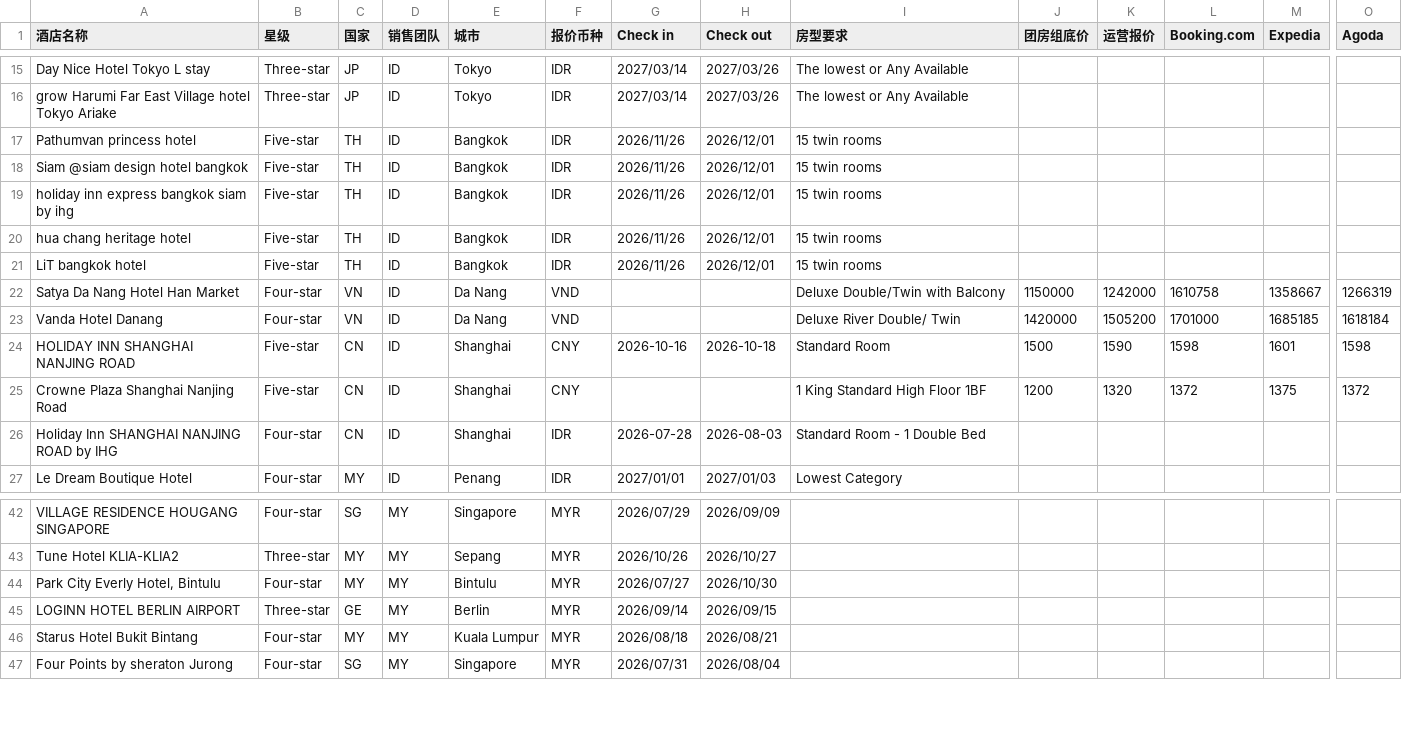
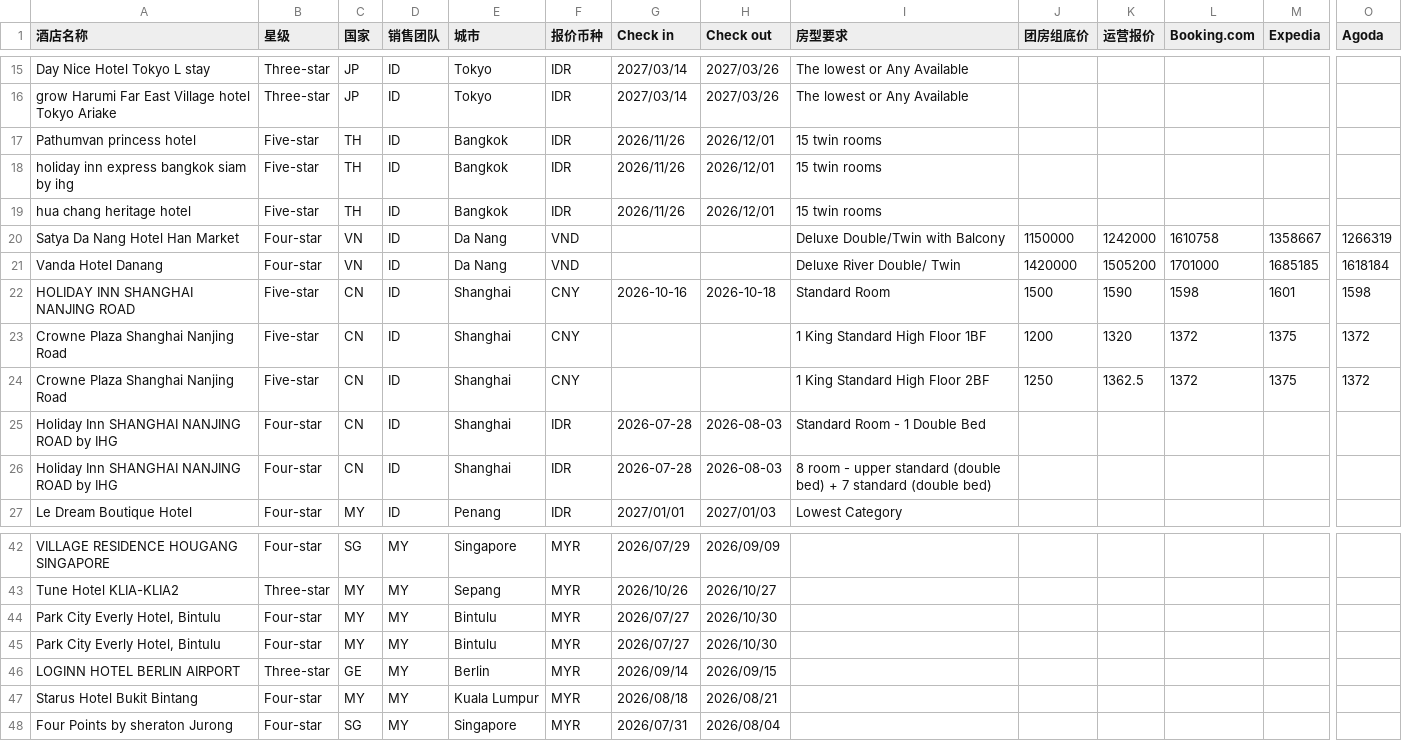
Before and after one commit to ElonYao0623/GBDashborad, a CSV file: price_compare.csv, drawn as a sheet; only a part is shown, gaps mark what is left out; removed rows and columns are numbered as before the commit, all else as after; rows hold the shown columns only; the diff covers the shown part only; the diff names each change by its address in the sheet, - before the commit and + after, or states it on an @@ line.

```diff
--- a/price_compare.csv
+++ b/price_compare.csv
-row 18: Siam @siam design hotel bangkok | Five-star | TH | ID | Bangkok | IDR | 2026/11/26 | 2026/12/01 | 15 twin rooms
-row 21: LiT bangkok hotel | Five-star | TH | ID | Bangkok | IDR | 2026/11/26 | 2026/12/01 | 15 twin rooms
+row 24: Crowne Plaza Shanghai Nanjing Road | Five-star | CN | ID | Shanghai | CNY |  |  | 1 King Standard High Floor 2BF | 1250 | 1362.5 | 1372 | 1375 | 1372
+row 26: Holiday Inn SHANGHAI NANJING ROAD by IHG | Four-star | CN | ID | Shanghai | IDR | 2026-07-28 | 2026-08-03 | 8 room - upper standard (double bed) + 7 standard (double bed)
+row 45: Park City Everly Hotel, Bintulu | Four-star | MY | MY | Bintulu | MYR | 2026/07/27 | 2026/10/30
```
Also changed, not shown: 7 added rows and 12 edited cells elsewhere in this file, 团房数据.csv, 1 other file.
